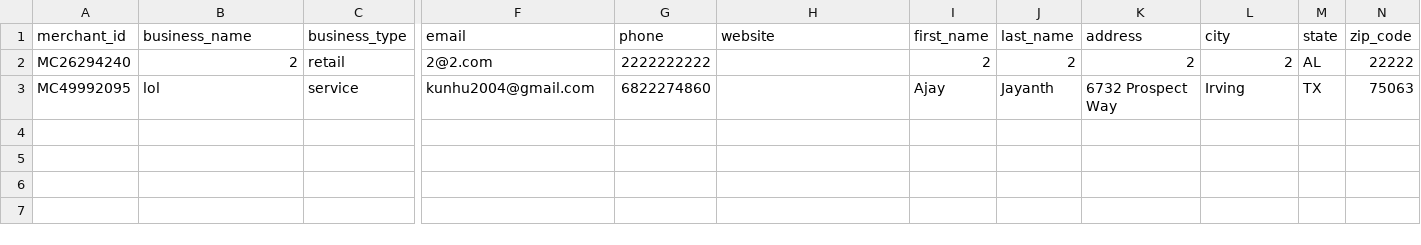
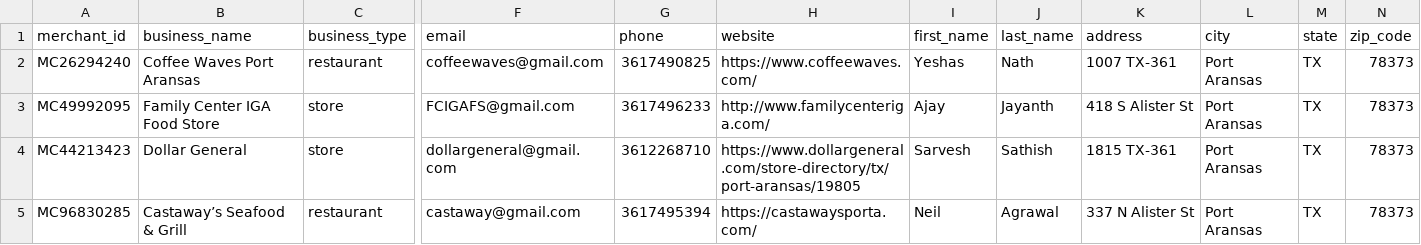
Before and after one commit to ajay-jayanth/ripple-banking, a CSV file: merchants.csv, drawn as a sheet; only a part is shown, gaps mark what is left out; rows hold the shown columns only; the diff covers the shown part only; the diff names each change by its address in the sheet, - before the commit and + after, or states it on an @@ line.

```diff
--- a/merchants.csv
+++ b/merchants.csv
-B2 (business_name): 2
+B2 (business_name): Coffee Waves Port Aransas
-C2 (business_type): retail
+C2 (business_type): restaurant
-F2 (email): 2@2.com
+F2 (email): coffeewaves@gmail.com
-G2 (phone): 2222222222
+G2 (phone): 3617490825
-H2 (website): (empty)
+H2 (website): https://www.coffeewaves.com/
-I2 (first_name): 2
+I2 (first_name): Yeshas
-J2 (last_name): 2
+J2 (last_name): Nath
-K2 (address): 2
+K2 (address): 1007 TX-361
-L2 (city): 2
+L2 (city): Port Aransas
-M2 (state): AL
+M2 (state): TX
-N2 (zip_code): 22222
+N2 (zip_code): 78373
-B3 (business_name): lol
+B3 (business_name): Family Center IGA Food Store
-C3 (business_type): service
+C3 (business_type): store
-F3 (email): kunhu2004@gmail.com
+F3 (email): FCIGAFS@gmail.com
-G3 (phone): 6822274860
+G3 (phone): 3617496233
-H3 (website): (empty)
+H3 (website): http://www.familycenteriga.com/
-K3 (address): 6732 Prospect Way
+K3 (address): 418 S Alister St
-L3 (city): Irving
+L3 (city): Port Aransas
-N3 (zip_code): 75063
+N3 (zip_code): 78373
+row 4: MC44213423 | Dollar General | store | dollargeneral@gmail.com | 3612268710 | https://www.dollargeneral.com/store-directory/tx/port-aransas/19805 | Sarvesh | Sathish | 1815 TX-361 | Port Aransas | TX | 78373
+row 5: MC96830285 | Castaway’s Seafood & Grill | restaurant | castaway@gmail.com | 3617495394 | https://castawaysporta.com/ | Neil | Agrawal | 337 N Alister St | Port Aransas | TX | 78373
```
Also changed, not shown: 3 edited cells elsewhere in this file, customers.csv, 4 other files.
